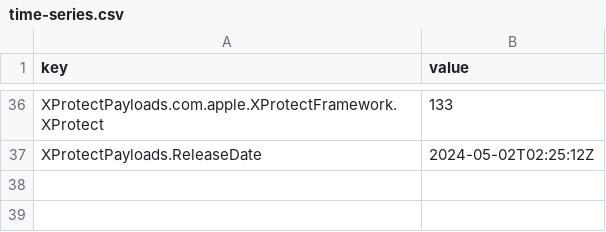
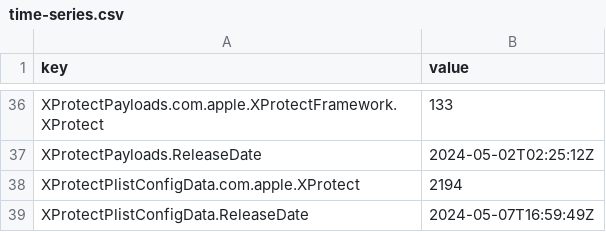
Before and after one commit to idtrimnell/sofa, a CSV file: time-series.csv, drawn as a sheet; only a part is shown, gaps mark what is left out; the diff names each change by its address in the sheet, - before the commit and + after, or states it on an @@ line.

```diff
--- a/time-series.csv
+++ b/time-series.csv
+row 38: XProtectPlistConfigData.com.apple.XProtect | 2194
+row 39: XProtectPlistConfigData.ReleaseDate | 2024-05-07T16:59:49Z
```
Also changed, not shown: 1 other file.
